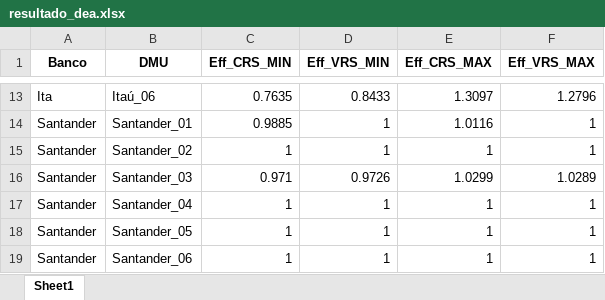
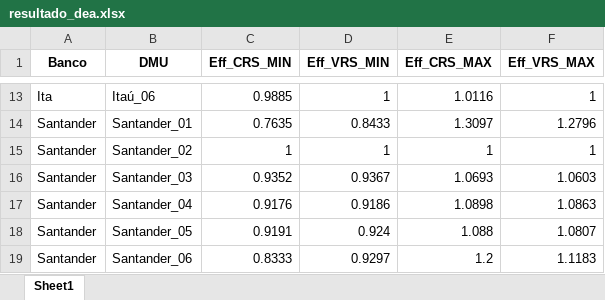
Before and after one commit to victordornelos/Modelo_DEA, an Excel workbook: resultado_dea.xlsx, sheet Sheet1, drawn as a sheet; only a part is shown, gaps mark what is left out; values as stored, in another font and other column widths than the file's, no borders; the diff covers the shown part only; the diff names each change by its address in the sheet, - before the commit and + after, or states it on an @@ line.

```diff
--- a/resultado_dea.xlsx (sheet Sheet1)
+++ b/resultado_dea.xlsx (sheet Sheet1)
-C13 (Eff_CRS_MIN): 0.7635
+C13 (Eff_CRS_MIN): 0.9885
-D13 (Eff_VRS_MIN): 0.8433
+D13 (Eff_VRS_MIN): 1
-E13 (Eff_CRS_MAX): 1.3097
+E13 (Eff_CRS_MAX): 1.0116
-F13 (Eff_VRS_MAX): 1.2796
+F13 (Eff_VRS_MAX): 1
-C14 (Eff_CRS_MIN): 0.9885
+C14 (Eff_CRS_MIN): 0.7635
-D14 (Eff_VRS_MIN): 1
+D14 (Eff_VRS_MIN): 0.8433
-E14 (Eff_CRS_MAX): 1.0116
+E14 (Eff_CRS_MAX): 1.3097
-F14 (Eff_VRS_MAX): 1
+F14 (Eff_VRS_MAX): 1.2796
-C16 (Eff_CRS_MIN): 0.971
+C16 (Eff_CRS_MIN): 0.9352
-D16 (Eff_VRS_MIN): 0.9726
+D16 (Eff_VRS_MIN): 0.9367
-E16 (Eff_CRS_MAX): 1.0299
+E16 (Eff_CRS_MAX): 1.0693
-F16 (Eff_VRS_MAX): 1.0289
+F16 (Eff_VRS_MAX): 1.0603
-C17 (Eff_CRS_MIN): 1
+C17 (Eff_CRS_MIN): 0.9176
-D17 (Eff_VRS_MIN): 1
+D17 (Eff_VRS_MIN): 0.9186
-E17 (Eff_CRS_MAX): 1
+E17 (Eff_CRS_MAX): 1.0898
-F17 (Eff_VRS_MAX): 1
+F17 (Eff_VRS_MAX): 1.0863
-C18 (Eff_CRS_MIN): 1
+C18 (Eff_CRS_MIN): 0.9191
-D18 (Eff_VRS_MIN): 1
+D18 (Eff_VRS_MIN): 0.924
-E18 (Eff_CRS_MAX): 1
+E18 (Eff_CRS_MAX): 1.088
-F18 (Eff_VRS_MAX): 1
+F18 (Eff_VRS_MAX): 1.0807
-C19 (Eff_CRS_MIN): 1
+C19 (Eff_CRS_MIN): 0.8333
-D19 (Eff_VRS_MIN): 1
+D19 (Eff_VRS_MIN): 0.9297
-E19 (Eff_CRS_MAX): 1
+E19 (Eff_CRS_MAX): 1.2
-F19 (Eff_VRS_MAX): 1
+F19 (Eff_VRS_MAX): 1.1183
```
Also changed, not shown: 30 edited cells elsewhere in this sheet, media_dea.xlsx, 2 other files.
